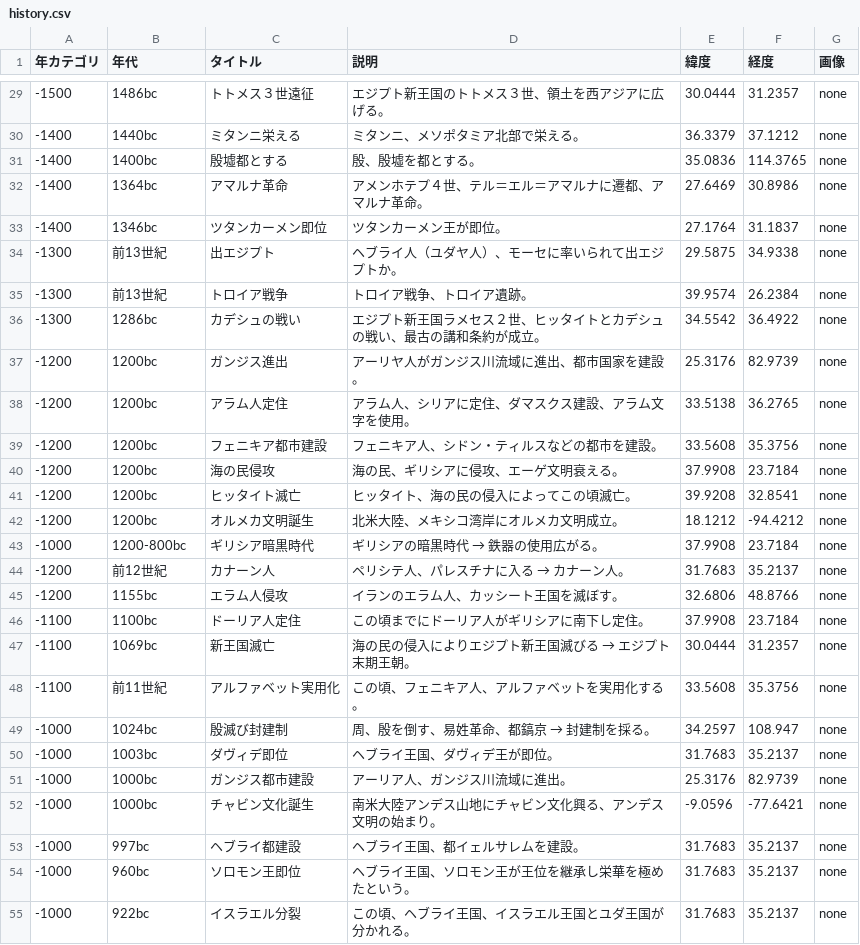
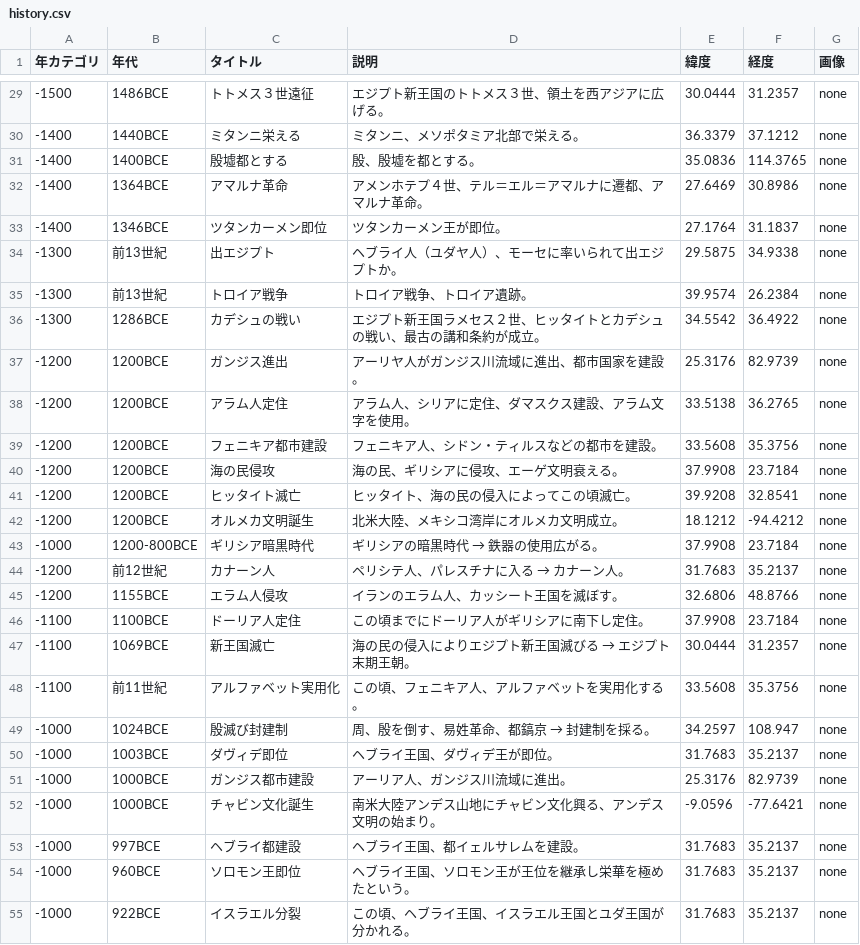
Before and after one commit to panzuki/3sp, a CSV file: react-app/csv/history.csv, drawn as a sheet; only a part is shown, gaps mark what is left out; the diff covers the shown part only.

```diff
--- a/react-app/csv/history.csv
+++ b/react-app/csv/history.csv
@@ -29,27 +29,27 @@
--1500,1486bc,トトメス３世遠征,エジプト新王国のトトメス３世、領土を西アジアに広げる。,30.0444,31.2357,none
--1400,1440bc,ミタンニ栄える,ミタンニ、メソポタミア北部で栄える。,36.3379,37.1212,none
--1400,1400bc,殷墟都とする,殷、殷墟を都とする。,35.0836,114.3765,none
--1400,1364bc,アマルナ革命,アメンホテプ４世、テル＝エル＝アマルナに遷都、アマルナ革命。,27.6469,30.8986,none
--1400,1346bc,ツタンカーメン即位,ツタンカーメン王が即位。,27.1764,31.1837,none
+-1500,1486BCE,トトメス３世遠征,エジプト新王国のトトメス３世、領土を西アジアに広げる。,30.0444,31.2357,none
+-1400,1440BCE,ミタンニ栄える,ミタンニ、メソポタミア北部で栄える。,36.3379,37.1212,none
+-1400,1400BCE,殷墟都とする,殷、殷墟を都とする。,35.0836,114.3765,none
+-1400,1364BCE,アマルナ革命,アメンホテプ４世、テル＝エル＝アマルナに遷都、アマルナ革命。,27.6469,30.8986,none
+-1400,1346BCE,ツタンカーメン即位,ツタンカーメン王が即位。,27.1764,31.1837,none
 -1300,前13世紀,出エジプト,ヘブライ人（ユダヤ人）、モーセに率いられて出エジプトか。,29.5875,34.9338,none
 -1300,前13世紀,トロイア戦争,トロイア戦争、トロイア遺跡。,39.9574,26.2384,none
--1300,1286bc,カデシュの戦い,エジプト新王国ラメセス２世、ヒッタイトとカデシュの戦い、最古の講和条約が成立。,34.5542,36.4922,none
--1200,1200bc,ガンジス進出,アーリヤ人がガンジス川流域に進出、都市国家を建設。,25.3176,82.9739,none
--1200,1200bc,アラム人定住,アラム人、シリアに定住、ダマスクス建設、アラム文字を使用。,33.5138,36.2765,none
--1200,1200bc,フェニキア都市建設,フェニキア人、シドン・ティルスなどの都市を建設。,33.5608,35.3756,none
--1200,1200bc,海の民侵攻,海の民、ギリシアに侵攻、エーゲ文明衰える。,37.9908,23.7184,none
--1200,1200bc,ヒッタイト滅亡,ヒッタイト、海の民の侵入によってこの頃滅亡。,39.9208,32.8541,none
--1200,1200bc,オルメカ文明誕生,北米大陸、メキシコ湾岸にオルメカ文明成立。,18.1212,-94.4212,none
--1000,1200-800bc,ギリシア暗黒時代,ギリシアの暗黒時代　→　鉄器の使用広がる。,37.9908,23.7184,none
+-1300,1286BCE,カデシュの戦い,エジプト新王国ラメセス２世、ヒッタイトとカデシュの戦い、最古の講和条約が成立。,34.5542,36.4922,none
+-1200,1200BCE,ガンジス進出,アーリヤ人がガンジス川流域に進出、都市国家を建設。,25.3176,82.9739,none
+-1200,1200BCE,アラム人定住,アラム人、シリアに定住、ダマスクス建設、アラム文字を使用。,33.5138,36.2765,none
+-1200,1200BCE,フェニキア都市建設,フェニキア人、シドン・ティルスなどの都市を建設。,33.5608,35.3756,none
+-1200,1200BCE,海の民侵攻,海の民、ギリシアに侵攻、エーゲ文明衰える。,37.9908,23.7184,none
+-1200,1200BCE,ヒッタイト滅亡,ヒッタイト、海の民の侵入によってこの頃滅亡。,39.9208,32.8541,none
+-1200,1200BCE,オルメカ文明誕生,北米大陸、メキシコ湾岸にオルメカ文明成立。,18.1212,-94.4212,none
+-1000,1200-800BCE,ギリシア暗黒時代,ギリシアの暗黒時代　→　鉄器の使用広がる。,37.9908,23.7184,none
 -1200,前12世紀,カナーン人,ペリシテ人、パレスチナに入る　→　カナーン人。,31.7683,35.2137,none
--1200,1155bc,エラム人侵攻,イランのエラム人、カッシート王国を滅ぼす。,32.6806,48.8766,none
--1100,1100bc,ドーリア人定住,この頃までにドーリア人がギリシアに南下し定住。,37.9908,23.7184,none
--1100,1069bc,新王国滅亡,海の民の侵入によりエジプト新王国滅びる　→　エジプト末期王朝。,30.0444,31.2357,none
+-1200,1155BCE,エラム人侵攻,イランのエラム人、カッシート王国を滅ぼす。,32.6806,48.8766,none
+-1100,1100BCE,ドーリア人定住,この頃までにドーリア人がギリシアに南下し定住。,37.9908,23.7184,none
+-1100,1069BCE,新王国滅亡,海の民の侵入によりエジプト新王国滅びる　→　エジプト末期王朝。,30.0444,31.2357,none
 -1100,前11世紀,アルファベット実用化,この頃、フェニキア人、アルファベットを実用化する。,33.5608,35.3756,none
--1000,1024bc,殷滅び封建制,周、殷を倒す、易姓革命、都鎬京　→　封建制を採る。,34.2597,108.947,none
--1000,1003bc,ダヴィデ即位,ヘブライ王国、ダヴィデ王が即位。,31.7683,35.2137,none
--1000,1000bc,ガンジス都市建設,アーリア人、ガンジス川流域に進出。,25.3176,82.9739,none
--1000,1000bc,チャビン文化誕生,南米大陸アンデス山地にチャビン文化興る、アンデス文明の始まり。,-9.0596,-77.6421,none
--1000,997bc,ヘブライ都建設,ヘブライ王国、都イェルサレムを建設。,31.7683,35.2137,none
--1000,960bc,ソロモン王即位,ヘブライ王国、ソロモン王が王位を継承し栄華を極めたという。,31.7683,35.2137,none
--1000,922bc,イスラエル分裂,この頃、ヘブライ王国、イスラエル王国とユダ王国が分かれる。,31.7683,35.2137,none
+-1000,1024BCE,殷滅び封建制,周、殷を倒す、易姓革命、都鎬京　→　封建制を採る。,34.2597,108.947,none
+-1000,1003BCE,ダヴィデ即位,ヘブライ王国、ダヴィデ王が即位。,31.7683,35.2137,none
+-1000,1000BCE,ガンジス都市建設,アーリア人、ガンジス川流域に進出。,25.3176,82.9739,none
+-1000,1000BCE,チャビン文化誕生,南米大陸アンデス山地にチャビン文化興る、アンデス文明の始まり。,-9.0596,-77.6421,none
+-1000,997BCE,ヘブライ都建設,ヘブライ王国、都イェルサレムを建設。,31.7683,35.2137,none
+-1000,960BCE,ソロモン王即位,ヘブライ王国、ソロモン王が王位を継承し栄華を極めたという。,31.7683,35.2137,none
+-1000,922BCE,イスラエル分裂,この頃、ヘブライ王国、イスラエル王国とユダ王国が分かれる。,31.7683,35.2137,none
```
Also changed, not shown: 118 edited cells elsewhere in this file, react-app/csv/bread_data.csv, 5 other files.
